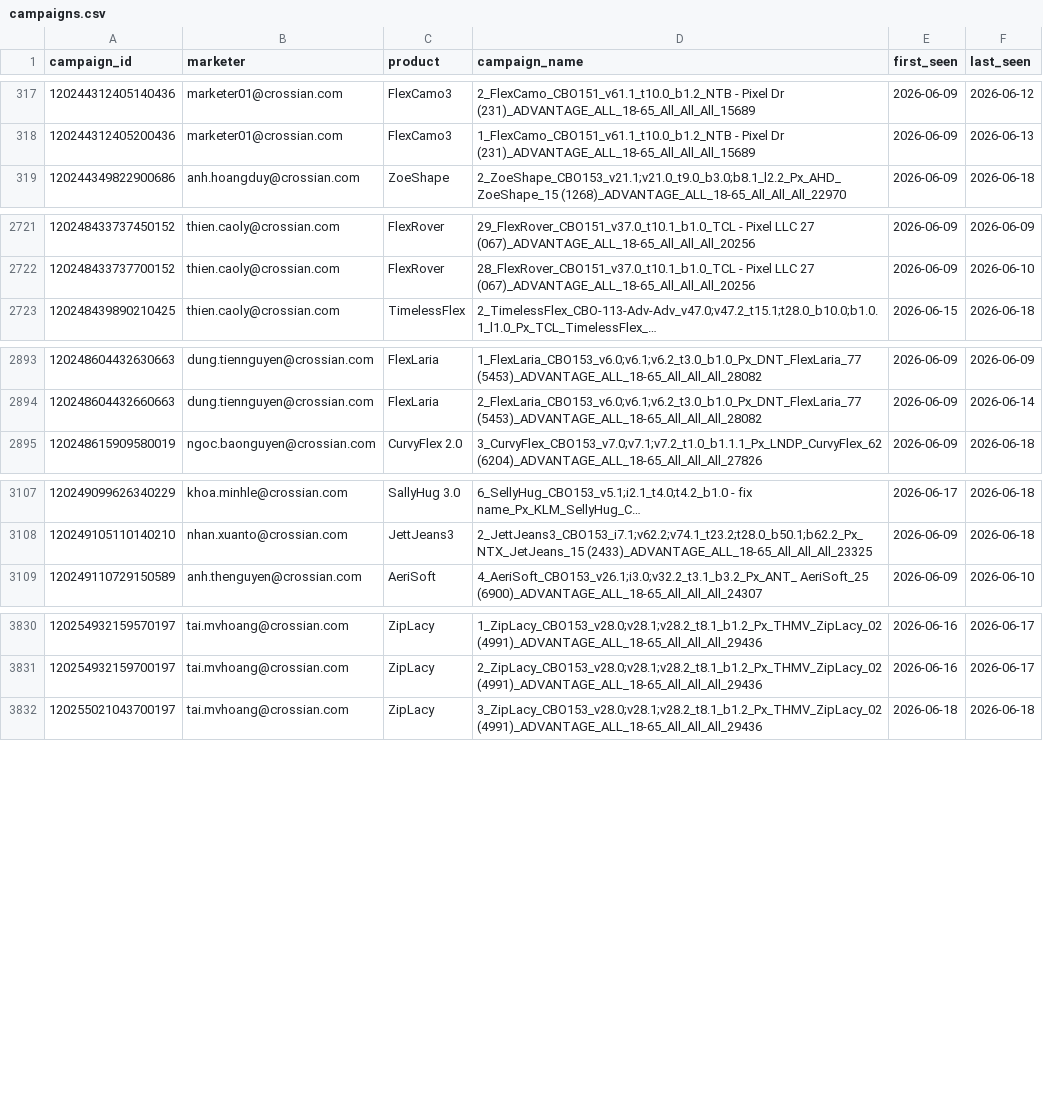
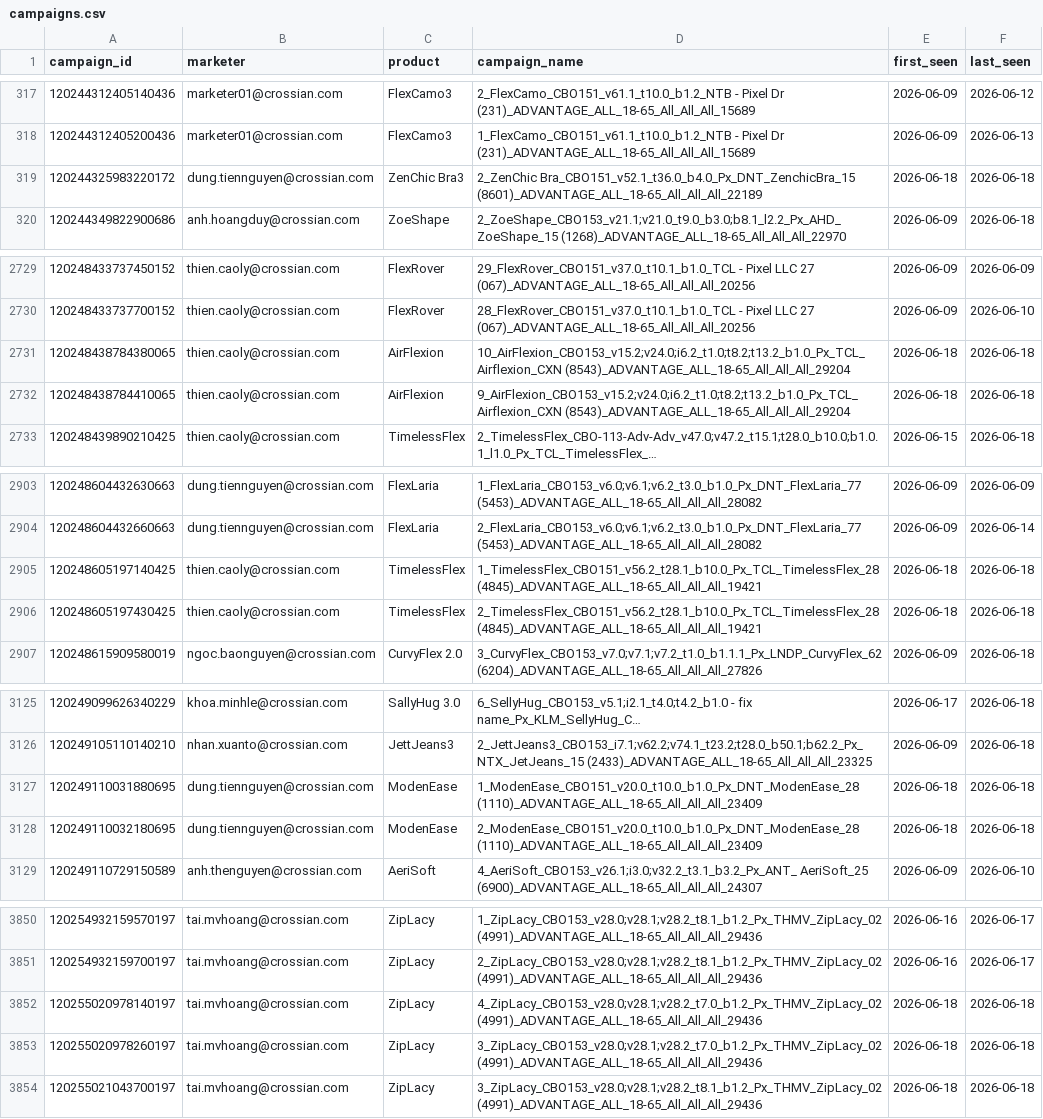
Before and after one commit to binhnguyen-ca/CAMS, a CSV file: data/campaigns.csv, drawn as a sheet; only a part is shown, gaps mark what is left out; long unchanged cells end in …; the diff covers the shown part only; the diff names each change by its address in the sheet, - before the commit and + after, or states it on an @@ line.

```diff
--- a/data/campaigns.csv
+++ b/data/campaigns.csv
+row 319: 120244325983220172 | dung.tiennguyen@crossian.com | ZenChic Bra3 | 2_ZenChic Bra_CBO151_v52.1_t36.0_b4.0_Px_DNT_ZenchicBra_15 (8601)_ADVANTAGE_ALL_18-65_All_All_All_22189 | 2026-06-18 | 2026-06-18
+row 2731: 120248438784380065 | thien.caoly@crossian.com | AirFlexion | 10_AirFlexion_CBO153_v15.2;v24.0;i6.2_t1.0;t8.2;t13.2_b1.0_Px_TCL_Airflexion_CXN (8543)_ADVANTAGE_ALL_18-65_All_All_All_29204 | 2026-06-18 | 2026-06-18
+row 2732: 120248438784410065 | thien.caoly@crossian.com | AirFlexion | 9_AirFlexion_CBO153_v15.2;v24.0;i6.2_t1.0;t8.2;t13.2_b1.0_Px_TCL_Airflexion_CXN (8543)_ADVANTAGE_ALL_18-65_All_All_All_29204 | 2026-06-18 | 2026-06-18
+row 2905: 120248605197140425 | thien.caoly@crossian.com | TimelessFlex | 1_TimelessFlex_CBO151_v56.2_t28.1_b10.0_Px_TCL_TimelessFlex_28 (4845)_ADVANTAGE_ALL_18-65_All_All_All_19421 | 2026-06-18 | 2026-06-18
+row 2906: 120248605197430425 | thien.caoly@crossian.com | TimelessFlex | 2_TimelessFlex_CBO151_v56.2_t28.1_b10.0_Px_TCL_TimelessFlex_28 (4845)_ADVANTAGE_ALL_18-65_All_All_All_19421 | 2026-06-18 | 2026-06-18
+row 3127: 120249110031880695 | dung.tiennguyen@crossian.com | ModenEase | 1_ModenEase_CBO151_v20.0_t10.0_b1.0_Px_DNT_ModenEase_28 (1110)_ADVANTAGE_ALL_18-65_All_All_All_23409 | 2026-06-18 | 2026-06-18
+row 3128: 120249110032180695 | dung.tiennguyen@crossian.com | ModenEase | 2_ModenEase_CBO151_v20.0_t10.0_b1.0_Px_DNT_ModenEase_28 (1110)_ADVANTAGE_ALL_18-65_All_All_All_23409 | 2026-06-18 | 2026-06-18
+row 3852: 120255020978140197 | tai.mvhoang@crossian.com | ZipLacy | 4_ZipLacy_CBO153_v28.0;v28.1;v28.2_t7.0_b1.2_Px_THMV_ZipLacy_02 (4991)_ADVANTAGE_ALL_18-65_All_All_All_29436 | 2026-06-18 | 2026-06-18
+row 3853: 120255020978260197 | tai.mvhoang@crossian.com | ZipLacy | 3_ZipLacy_CBO153_v28.0;v28.1;v28.2_t7.0_b1.2_Px_THMV_ZipLacy_02 (4991)_ADVANTAGE_ALL_18-65_All_All_All_29436 | 2026-06-18 | 2026-06-18
```
Also changed, not shown: 13 added rows and 48 edited cells elsewhere in this file, 1 other file.
